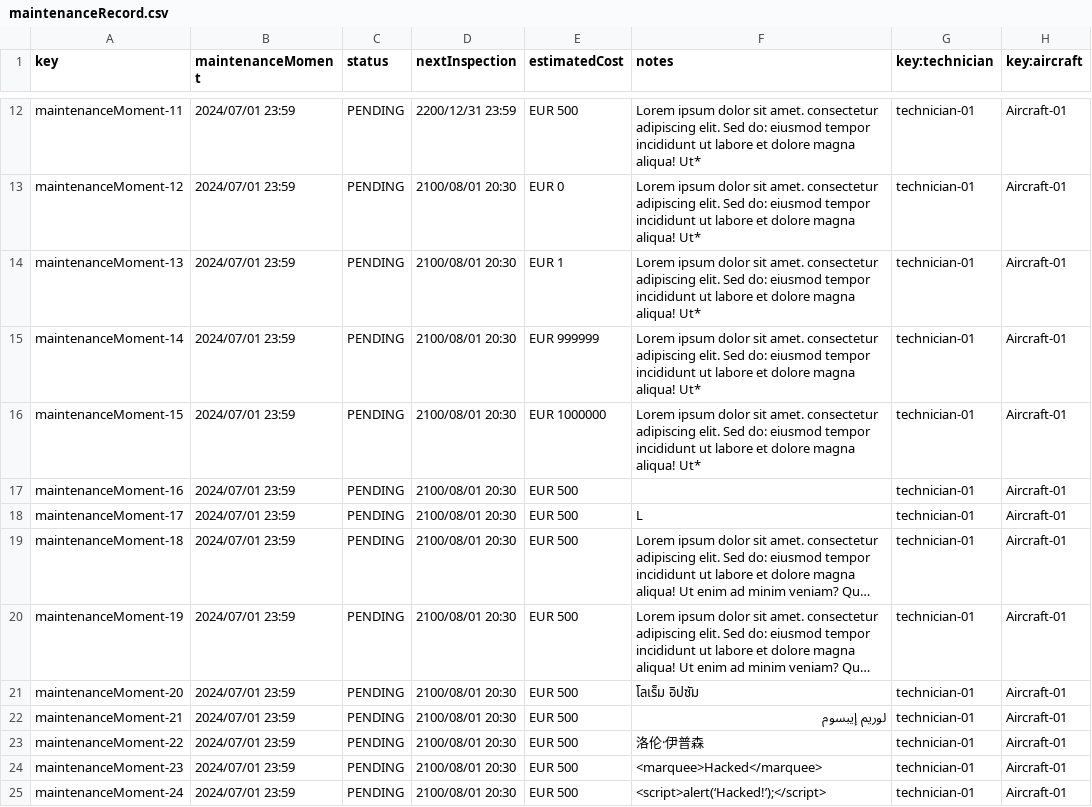
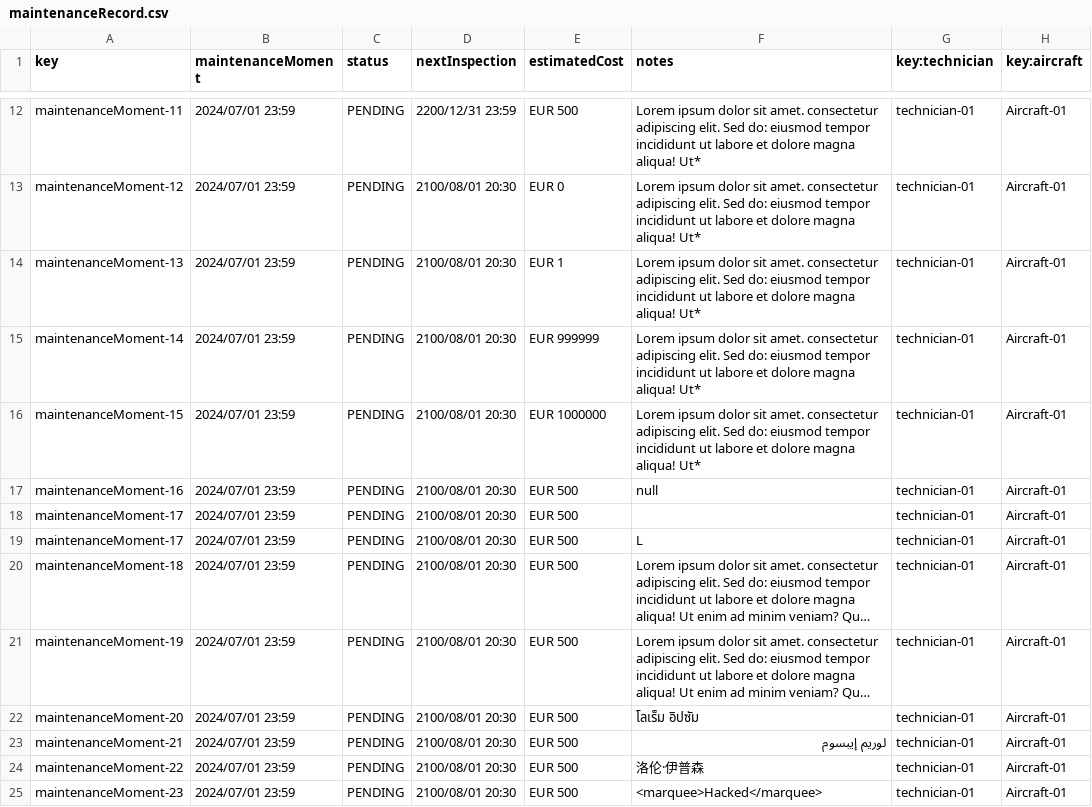
Before and after one commit to paugonpae67/Acme-ANS, a CSV file: src/main/resources/WEB-INF/data/sample/maintenanceRecord.csv, drawn as a sheet; only a part is shown, gaps mark what is left out; the shorter side is filled out with more unchanged rows; long unchanged cells end in ….

```diff
--- a/src/main/resources/WEB-INF/data/sample/maintenanceRecord.csv
+++ b/src/main/resources/WEB-INF/data/sample/maintenanceRecord.csv
@@ -16,3 +16,4 @@ maintenanceMoment-14,2024/07/01 23:59,PENDING,2100/08/01 20:30,EUR 999999,Lorem
 maintenanceMoment-15,2024/07/01 23:59,PENDING,2100/08/01 20:30,EUR 1000000,Lorem ipsum dolor sit amet. consectetur adipiscing elit. Sed do: eiusmod tempor incididunt ut labore et dolore magna aliqua! Ut*,technician-01,Aircraft-01
-maintenanceMoment-16,2024/07/01 23:59,PENDING,2100/08/01 20:30,EUR 500,,technician-01,Aircraft-01
+maintenanceMoment-16,2024/07/01 23:59,PENDING,2100/08/01 20:30,EUR 500,null,technician-01,Aircraft-01
+maintenanceMoment-17,2024/07/01 23:59,PENDING,2100/08/01 20:30,EUR 500,"",technician-01,Aircraft-01
 maintenanceMoment-17,2024/07/01 23:59,PENDING,2100/08/01 20:30,EUR 500,L,technician-01,Aircraft-01
```
Also changed, not shown: src/main/resources/WEB-INF/data/sample/technician.csv.
